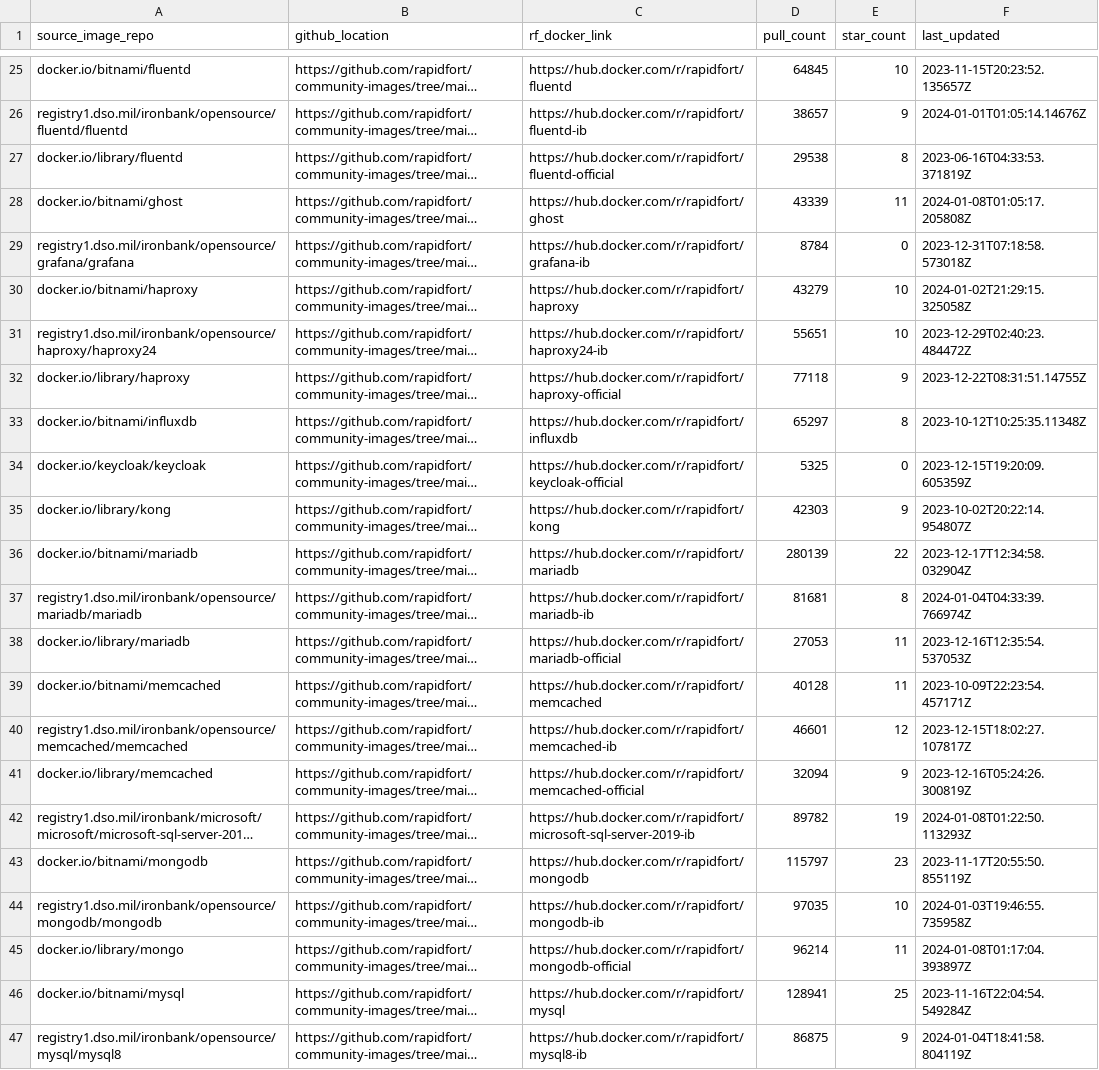
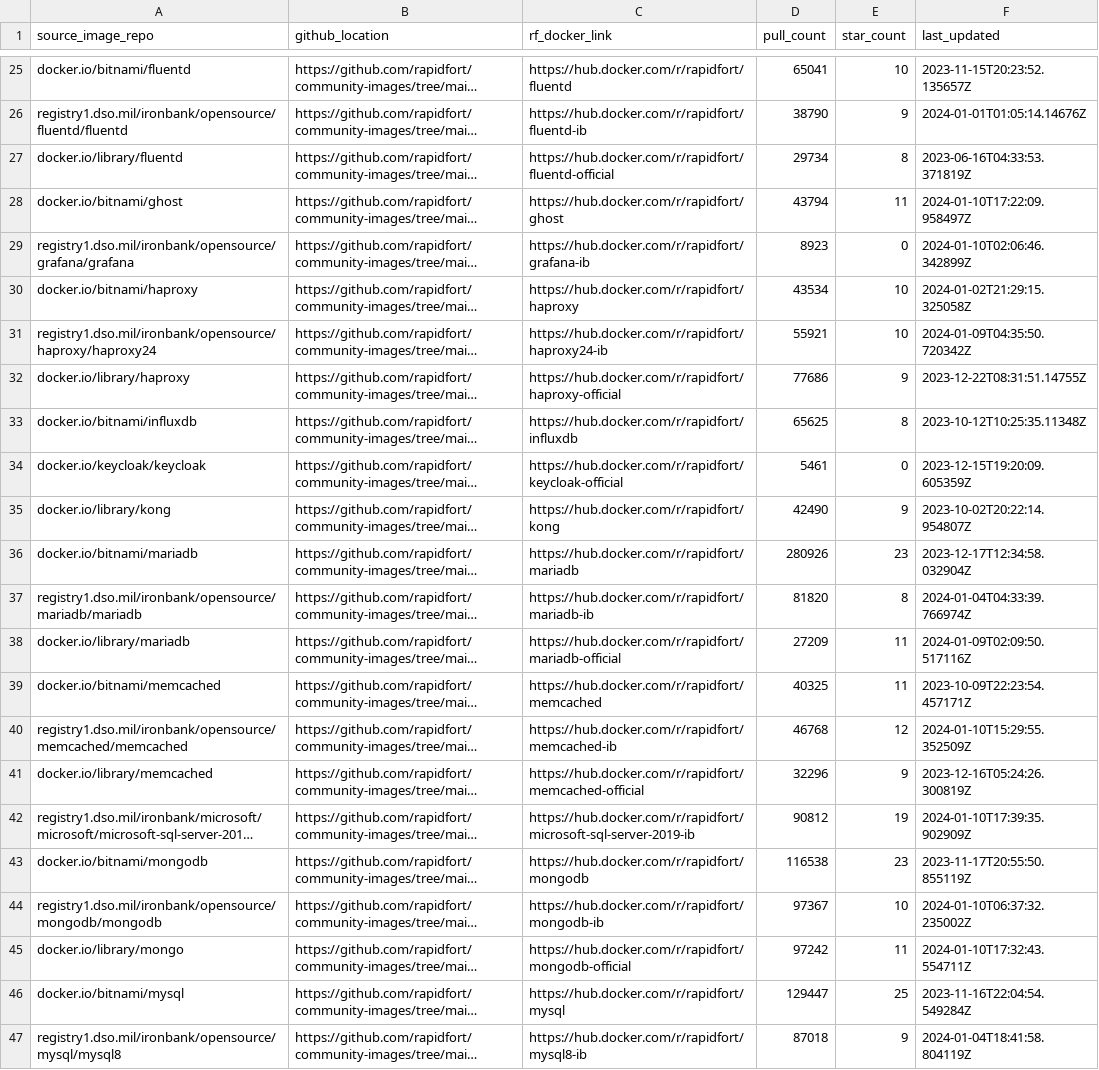
Before and after one commit to mridul549/community-images, a CSV file: frontrow.csv, drawn as a sheet; only a part is shown, gaps mark what is left out; long unchanged cells end in …; the diff covers the shown part only; the diff names each change by its address in the sheet, - before the commit and + after, or states it on an @@ line.

```diff
--- a/frontrow.csv
+++ b/frontrow.csv
-D25 (pull_count): 64845
+D25 (pull_count): 65041
-D26 (pull_count): 38657
+D26 (pull_count): 38790
-D27 (pull_count): 29538
+D27 (pull_count): 29734
-D28 (pull_count): 43339
+D28 (pull_count): 43794
-F28 (last_updated): 2024-01-08T01:05:17.205808Z
+F28 (last_updated): 2024-01-10T17:22:09.958497Z
-D29 (pull_count): 8784
+D29 (pull_count): 8923
-F29 (last_updated): 2023-12-31T07:18:58.573018Z
+F29 (last_updated): 2024-01-10T02:06:46.342899Z
-D30 (pull_count): 43279
+D30 (pull_count): 43534
-D31 (pull_count): 55651
+D31 (pull_count): 55921
-F31 (last_updated): 2023-12-29T02:40:23.484472Z
+F31 (last_updated): 2024-01-09T04:35:50.720342Z
-D32 (pull_count): 77118
+D32 (pull_count): 77686
-D33 (pull_count): 65297
+D33 (pull_count): 65625
-D34 (pull_count): 5325
+D34 (pull_count): 5461
-D35 (pull_count): 42303
+D35 (pull_count): 42490
-D36 (pull_count): 280139
+D36 (pull_count): 280926
-E36 (star_count): 22
+E36 (star_count): 23
-D37 (pull_count): 81681
+D37 (pull_count): 81820
-D38 (pull_count): 27053
+D38 (pull_count): 27209
-F38 (last_updated): 2023-12-16T12:35:54.537053Z
+F38 (last_updated): 2024-01-09T02:09:50.517116Z
-D39 (pull_count): 40128
+D39 (pull_count): 40325
-D40 (pull_count): 46601
+D40 (pull_count): 46768
-F40 (last_updated): 2023-12-15T18:02:27.107817Z
+F40 (last_updated): 2024-01-10T15:29:55.352509Z
-D41 (pull_count): 32094
+D41 (pull_count): 32296
-D42 (pull_count): 89782
+D42 (pull_count): 90812
-F42 (last_updated): 2024-01-08T01:22:50.113293Z
+F42 (last_updated): 2024-01-10T17:39:35.902909Z
-D43 (pull_count): 115797
+D43 (pull_count): 116538
-D44 (pull_count): 97035
+D44 (pull_count): 97367
-F44 (last_updated): 2024-01-03T19:46:55.735958Z
+F44 (last_updated): 2024-01-10T06:37:32.235002Z
-D45 (pull_count): 96214
+D45 (pull_count): 97242
-F45 (last_updated): 2024-01-08T01:17:04.393897Z
+F45 (last_updated): 2024-01-10T17:32:43.554711Z
-D46 (pull_count): 128941
+D46 (pull_count): 129447
-D47 (pull_count): 86875
+D47 (pull_count): 87018
```
Also changed, not shown: 2 added rows and 71 edited cells elsewhere in this file, 7 other files.
